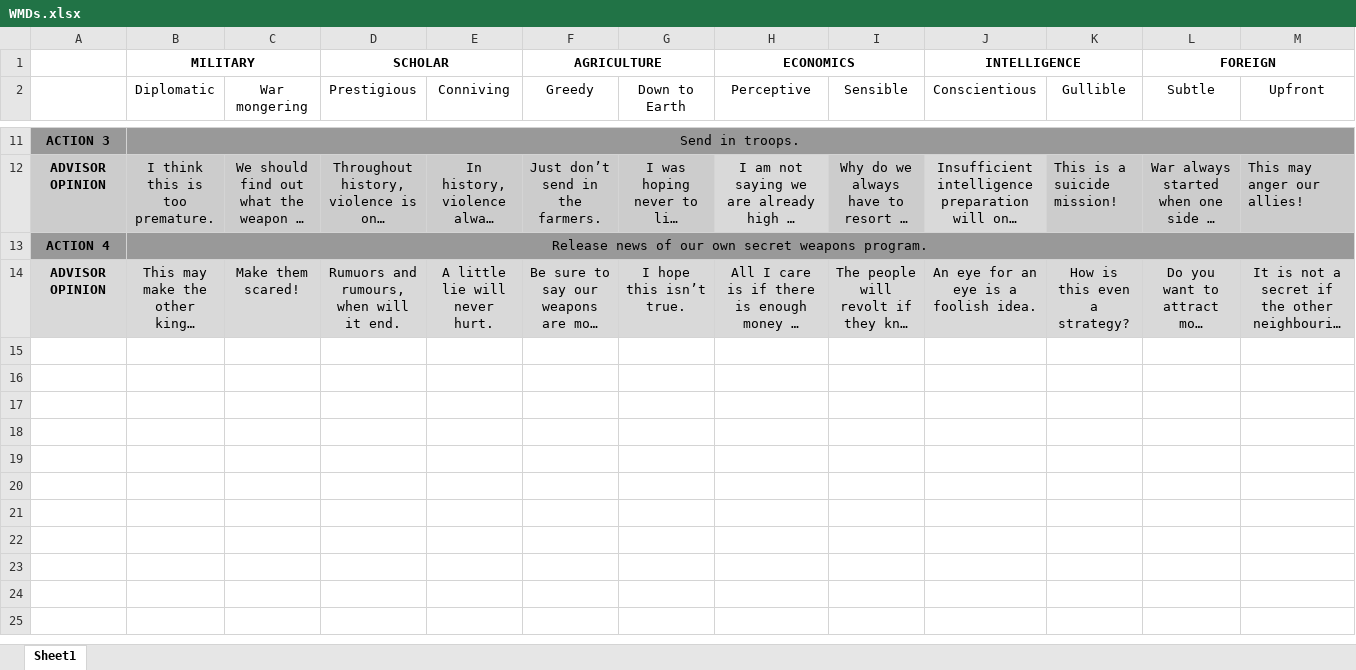
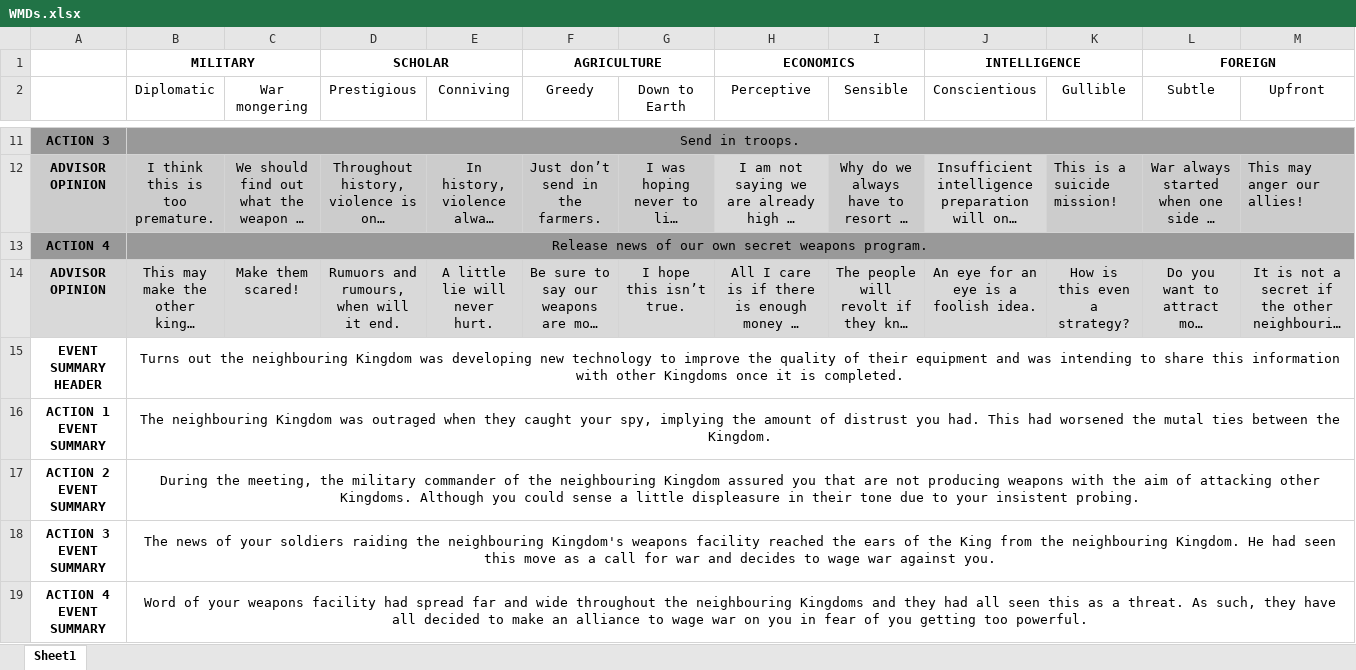
Before and after one commit to zebenman/DECO3801-Synergistics, an Excel workbook: Stories/WMDs.xlsx, sheet Sheet1, drawn as a sheet; only a part is shown, gaps mark what is left out; long unchanged cells end in …; values as stored, in another font and other column widths than the file's, no borders; the diff names each change by its address in the sheet, - before the commit and + after, or states it on an @@ line.

Commit message:
Added event summary for WMD

```diff
--- a/Stories/WMDs.xlsx (sheet Sheet1)
+++ b/Stories/WMDs.xlsx (sheet Sheet1)
+row 15: EVENT SUMMARY HEADER | Turns out the neighbouring Kingdom was developing new technology to improve the quality of their equipment and was intending to share this information with other Kingdoms once it is completed.
+row 16: ACTION 1 EVENT SUMMARY | The neighbouring Kingdom was outraged when they caught your spy, implying the amount of distrust you had. This had worsened the mutal ties between the Kingdom.
+row 17: ACTION 2 EVENT SUMMARY | During the meeting, the military commander of the neighbouring Kingdom assured you that are not producing weapons with the aim of attacking other Kingdoms. Although you could sense a little displeasure in their tone due to your insistent probing.
+row 18: ACTION 3 EVENT SUMMARY | The news of your soldiers raiding the neighbouring Kingdom's weapons facility reached the ears of the King from the neighbouring Kingdom. He had seen this move as a call for war and decides to wage war against you.
+row 19: ACTION 4 EVENT SUMMARY | Word of your weapons facility had spread far and wide throughout the neighbouring Kingdoms and they had all seen this as a threat. As such, they have all decided to make an alliance to wage war on you in fear of you getting too powerful.
```
